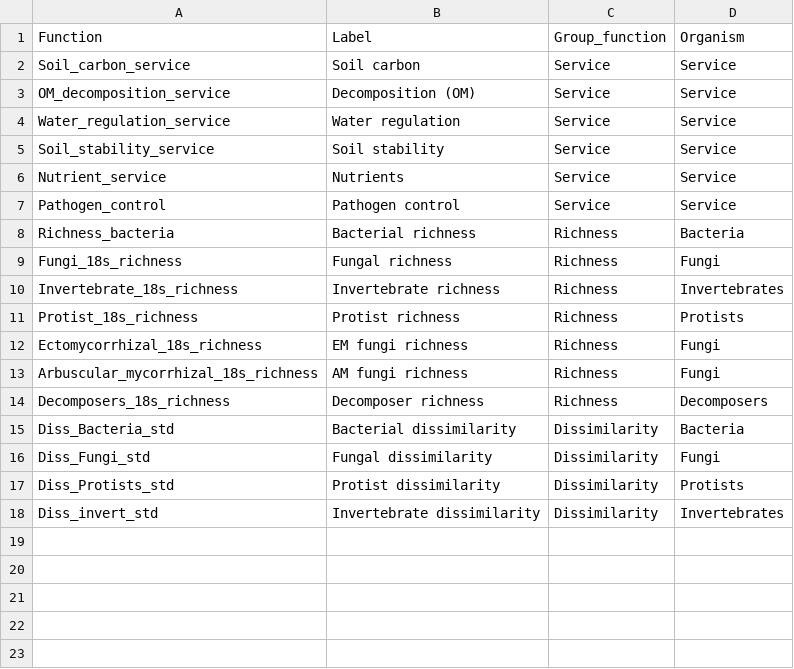
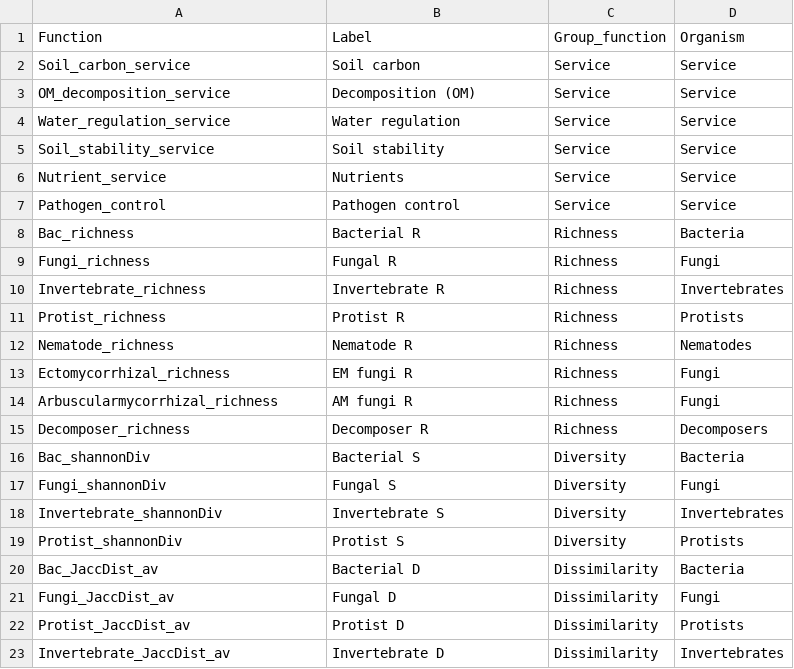
Before and after one commit to JeMaNd-r/Conservation_across_scales, a CSV file: data_raw/LABELS_functions.csv, drawn as a sheet.

Commit message:
Update LABELS_functions.csv

```diff
--- a/data_raw/LABELS_functions.csv
+++ b/data_raw/LABELS_functions.csv
@@ -7,12 +7,17 @@ Nutrient_service,Nutrients,Service,Service
 Pathogen_control,Pathogen control,Service,Service
-Richness_bacteria,Bacterial richness,Richness,Bacteria
-Fungi_18s_richness,Fungal richness,Richness,Fungi
-Invertebrate_18s_richness,Invertebrate richness,Richness,Invertebrates
-Protist_18s_richness,Protist richness,Richness,Protists
-Ectomycorrhizal_18s_richness,EM fungi richness,Richness,Fungi
-Arbuscular_mycorrhizal_18s_richness,AM fungi richness,Richness,Fungi
-Decomposers_18s_richness,Decomposer richness,Richness,Decomposers
-Diss_Bacteria_std,Bacterial dissimilarity,Dissimilarity,Bacteria
-Diss_Fungi_std,Fungal dissimilarity,Dissimilarity,Fungi
-Diss_Protists_std,Protist dissimilarity,Dissimilarity,Protists
-Diss_invert_std,Invertebrate dissimilarity,Dissimilarity,Invertebrates
+Bac_richness,Bacterial R,Richness,Bacteria
+Fungi_richness,Fungal R,Richness,Fungi
+Invertebrate_richness,Invertebrate R,Richness,Invertebrates
+Protist_richness,Protist R,Richness,Protists
+Nematode_richness,Nematode R,Richness,Nematodes
+Ectomycorrhizal_richness,EM fungi R,Richness,Fungi
+Arbuscularmycorrhizal_richness,AM fungi R,Richness,Fungi
+Decomposer_richness,Decomposer R,Richness,Decomposers
+Bac_shannonDiv,Bacterial S,Diversity,Bacteria
+Fungi_shannonDiv,Fungal S,Diversity,Fungi
+Invertebrate_shannonDiv,Invertebrate S,Diversity,Invertebrates
+Protist_shannonDiv,Protist S,Diversity,Protists
+Bac_JaccDist_av,Bacterial D,Dissimilarity,Bacteria
+Fungi_JaccDist_av,Fungal D,Dissimilarity,Fungi
+Protist_JaccDist_av,Protist D,Dissimilarity,Protists
+Invertebrate_JaccDist_av,Invertebrate D,Dissimilarity,Invertebrates
```
